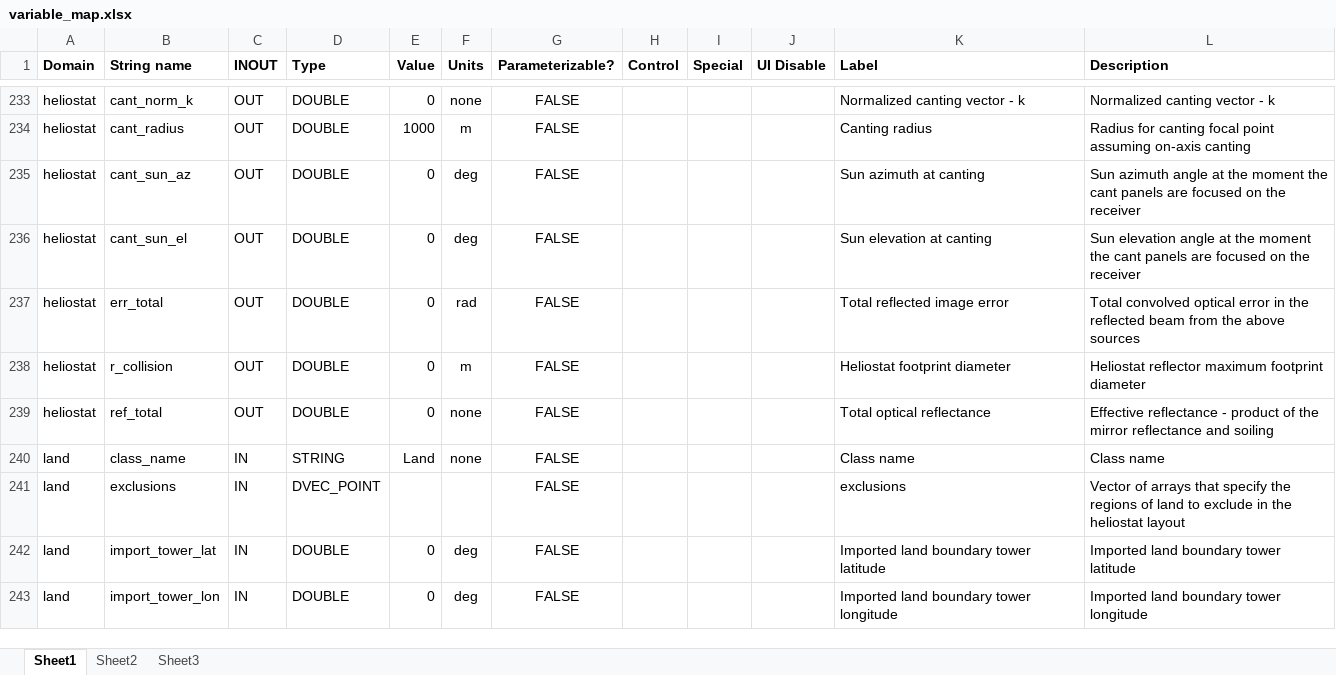
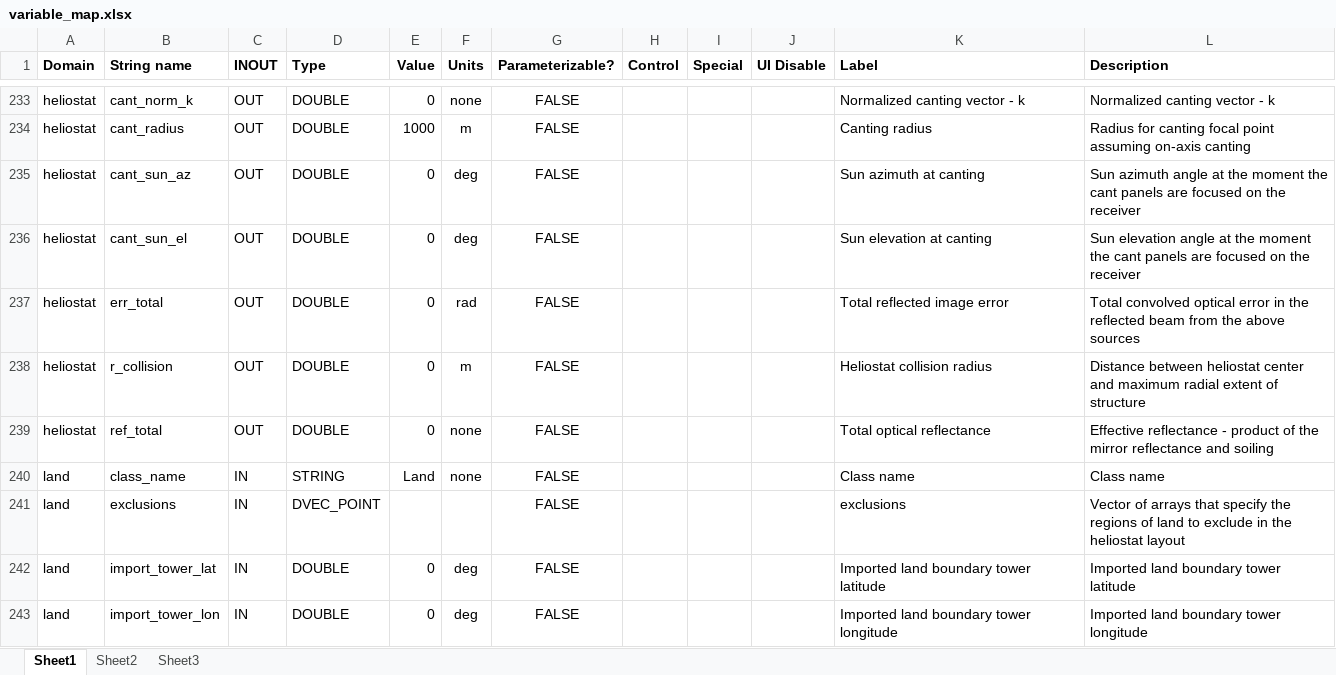
Before and after one commit to NREL/SolarPILOT, an Excel workbook: tools/variable_map.xlsx, sheet Sheet1, drawn as a sheet; only a part is shown, gaps mark what is left out; values as stored, in another font and other column widths than the file's, no borders; table styles not drawn; the diff names each change by its address in the sheet, - before the commit and + after, or states it on an @@ line.

Commit message:
updating collision radius description, correcting (int) casts in makefile

```diff
--- a/tools/variable_map.xlsx (sheet Sheet1)
+++ b/tools/variable_map.xlsx (sheet Sheet1)
-K238 (Label): Heliostat footprint diameter
+K238 (Label): Heliostat collision radius
-L238 (Description): Heliostat reflector maximum footprint diameter
+L238 (Description): Distance between heliostat center and maximum radial extent of structure
```
Also changed, not shown: 2 other files.
